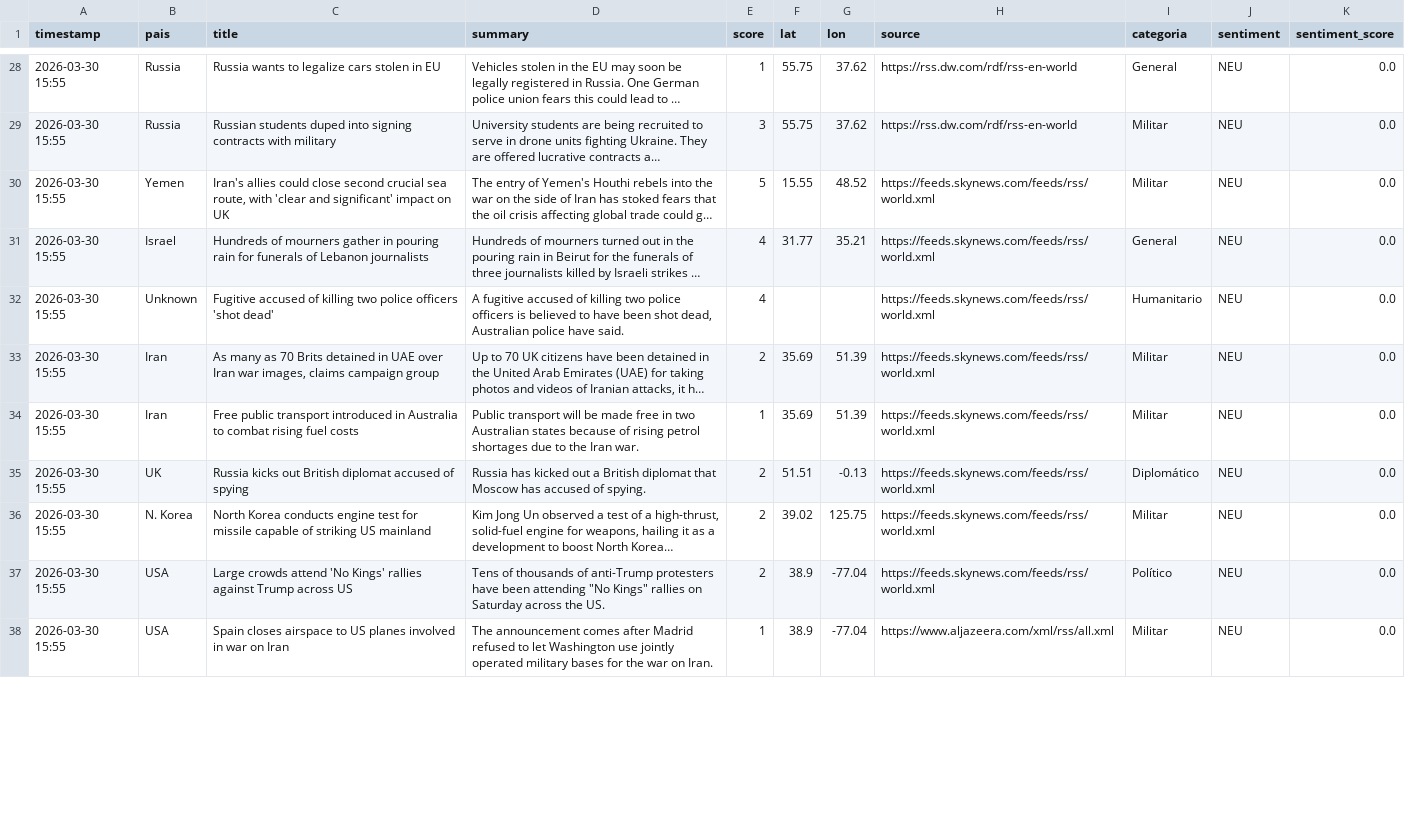
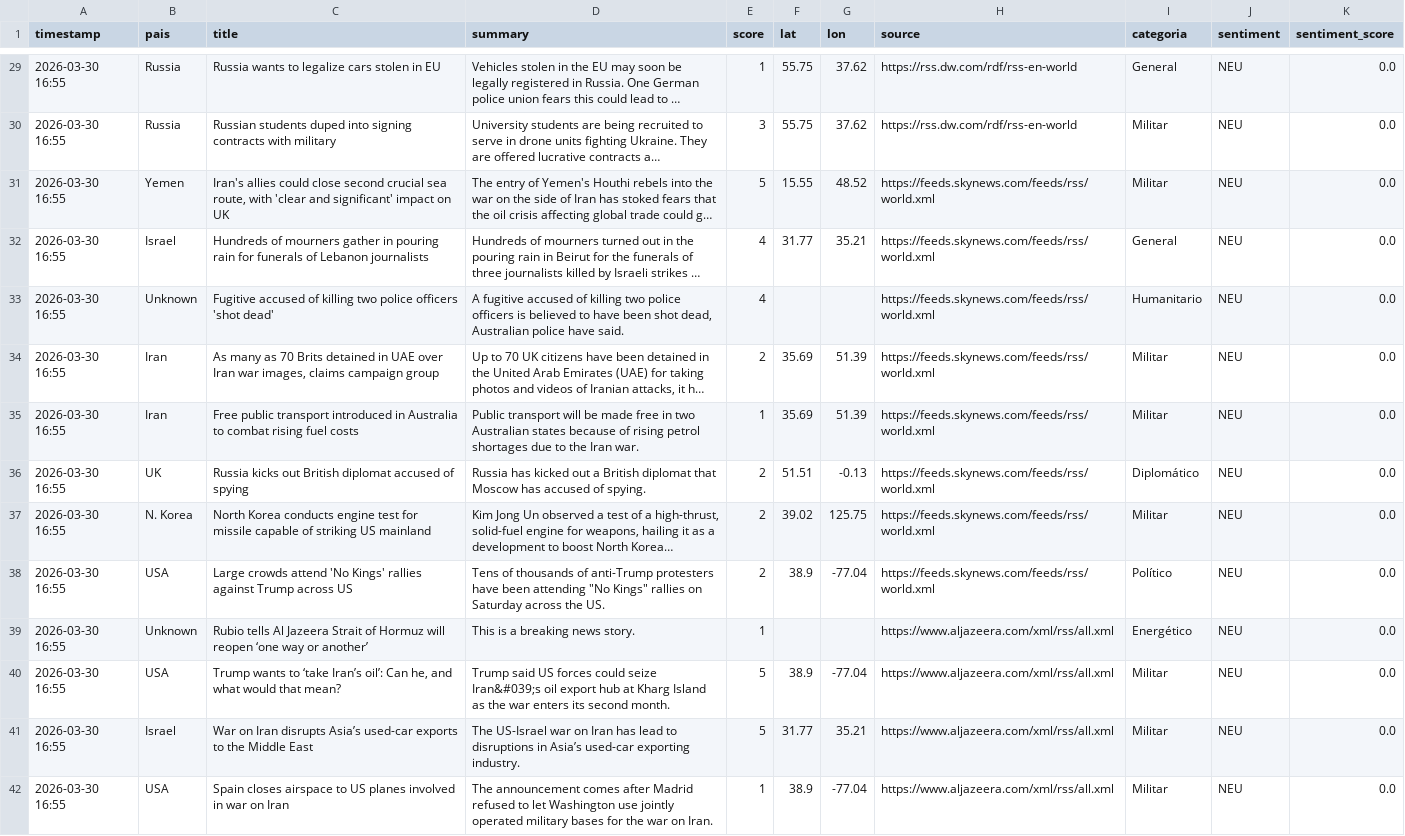
Before and after one commit to mcasrom/sieg-conflicts, a CSV file: data/processed/conflicts.csv, drawn as a sheet; only a part is shown, gaps mark what is left out; long unchanged cells end in …; addresses are those after the commit; the diff covers the shown part only; the diff names each change by its address in the sheet, - before the commit and + after, or states it on an @@ line.

```diff
--- a/data/processed/conflicts.csv
+++ b/data/processed/conflicts.csv
-A29:A38 (timestamp): 2026-03-30 15:55
+A29:A38 (timestamp): 2026-03-30 16:55
+row 39: 2026-03-30 16:55 | Unknown | Rubio tells Al Jazeera Strait of Hormuz will reopen ‘one way or another’ | This is a breaking news story. | 1 |  |  | https://www.aljazeera.com/xml/rss/all.xml | Energético | NEU | 0.0
+row 40: 2026-03-30 16:55 | USA | Trump wants to ‘take Iran’s oil’: Can he, and what would that mean? | Trump said US forces could seize Iran&#039;s oil export hub at Kharg Island as the war enters its second month. | 5 | 38.9 | -77.04 | https://www.aljazeera.com/xml/rss/all.xml | Militar | NEU | 0.0
+row 41: 2026-03-30 16:55 | Israel | War on Iran disrupts Asia’s used-car exports to the Middle East | The US-Israel war on Iran has lead to disruptions in Asia’s used-car exporting industry. | 5 | 31.77 | 35.21 | https://www.aljazeera.com/xml/rss/all.xml | Militar | NEU | 0.0
-A42 (timestamp): 2026-03-30 15:55
+A42 (timestamp): 2026-03-30 16:55
```
Also changed, not shown: 1 added row, 4 removed rows and 46 edited cells elsewhere in this file.
